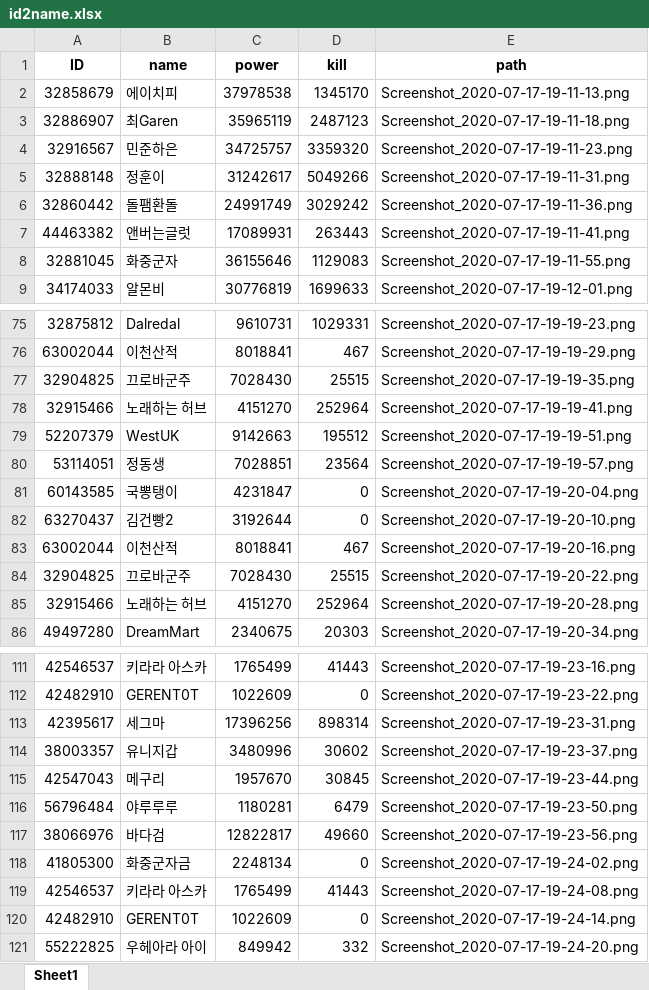
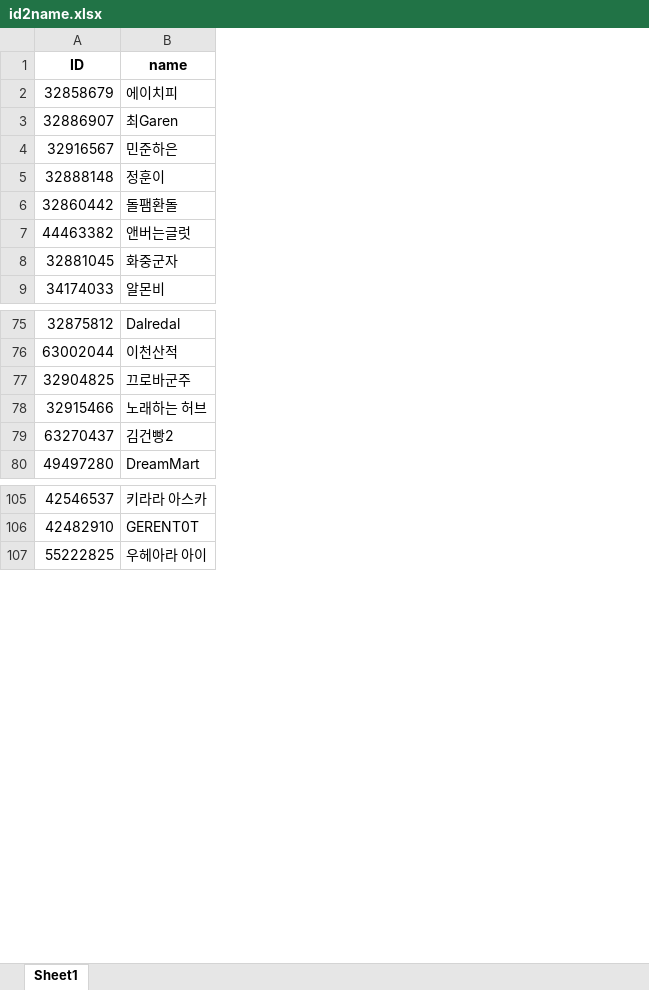
Before and after one commit to khlee369/ROK_OCR, an Excel workbook: id2name.xlsx, sheet Sheet1, drawn as a sheet; only a part is shown, gaps mark what is left out; values as stored, in another font and other column widths than the file's, no borders; the diff covers the shown part only; the diff names each change by its address in the sheet, - before the commit and + after, or states it on an @@ line.

Commit message:
id2name 매칭까지 완료

```diff
--- a/id2name.xlsx (sheet Sheet1)
+++ b/id2name.xlsx (sheet Sheet1)
-column C (power), rows 2-9: 37978538 | 35965119 | 34725757 | 31242617 | 24991749 | 17089931 | 36155646 | 30776819; rows 75-78: 9610731 | 8018841 | 7028430 | 4151270; row 82: 3192644; row 86: 2340675; rows 111-112: 1765499 | 1022609; row 121: 849942
-column D (kill), rows 2-9: 1345170 | 2487123 | 3359320 | 5049266 | 3029242 | 263443 | 1129083 | 1699633; rows 75-78: 1029331 | 467 | 25515 | 252964; row 82: 0; row 86: 20303; rows 111-112: 41443 | 0; row 121: 332
-column E (path), rows 2-9: Screenshot_2020-07-17-19-11-13.png | Screenshot_2020-07-17-19-11-18.png | Screenshot_2020-07-17-19-11-23.png | Screenshot_2020-07-17-19-11-31.png | Screenshot_2020-07-17-19-11-36.png | Screenshot_2020-07-17-19-11-41.png | Screenshot_2020-07-17-19-11-55.png | Screenshot_2020-07-17-19-12-01.png; rows 75-78: Screenshot_2020-07-17-19-19-23.png | Screenshot_2020-07-17-19-19-29.png | Screenshot_2020-07-17-19-19-35.png | Screenshot_2020-07-17-19-19-41.png; row 82: Screenshot_2020-07-17-19-20-10.png; row 86: Screenshot_2020-07-17-19-20-34.png; rows 111-112: Screenshot_2020-07-17-19-23-16.png | Screenshot_2020-07-17-19-23-22.png; row 121: Screenshot_2020-07-17-19-24-20.png
-row 79: 52207379 | WestUK | 9142663 | 195512 | Screenshot_2020-07-17-19-19-51.png
-row 80: 53114051 | 정동생 | 7028851 | 23564 | Screenshot_2020-07-17-19-19-57.png
-row 81: 60143585 | 국뽕탱이 | 4231847 | 0 | Screenshot_2020-07-17-19-20-04.png
-row 83: 63002044 | 이천산적 | 8018841 | 467 | Screenshot_2020-07-17-19-20-16.png
-row 84: 32904825 | 끄로바군주 | 7028430 | 25515 | Screenshot_2020-07-17-19-20-22.png
-row 85: 32915466 | 노래하는 허브 | 4151270 | 252964 | Screenshot_2020-07-17-19-20-28.png
-row 113: 42395617 | 세그마 | 17396256 | 898314 | Screenshot_2020-07-17-19-23-31.png
-row 114: 38003357 | 유니지갑 | 3480996 | 30602 | Screenshot_2020-07-17-19-23-37.png
-row 115: 42547043 | 메구리 | 1957670 | 30845 | Screenshot_2020-07-17-19-23-44.png
-row 116: 56796484 | 야루루루 | 1180281 | 6479 | Screenshot_2020-07-17-19-23-50.png
-row 117: 38066976 | 바다검 | 12822817 | 49660 | Screenshot_2020-07-17-19-23-56.png
-row 118: 41805300 | 화중군자금 | 2248134 | 0 | Screenshot_2020-07-17-19-24-02.png
-row 119: 42546537 | 키라라 아스카 | 1765499 | 41443 | Screenshot_2020-07-17-19-24-08.png
-row 120: 42482910 | GERENT0T | 1022609 | 0 | Screenshot_2020-07-17-19-24-14.png
```
Also changed, not shown: 1 edited cell elsewhere in this sheet, tmp.xlsx, 4 other files.
